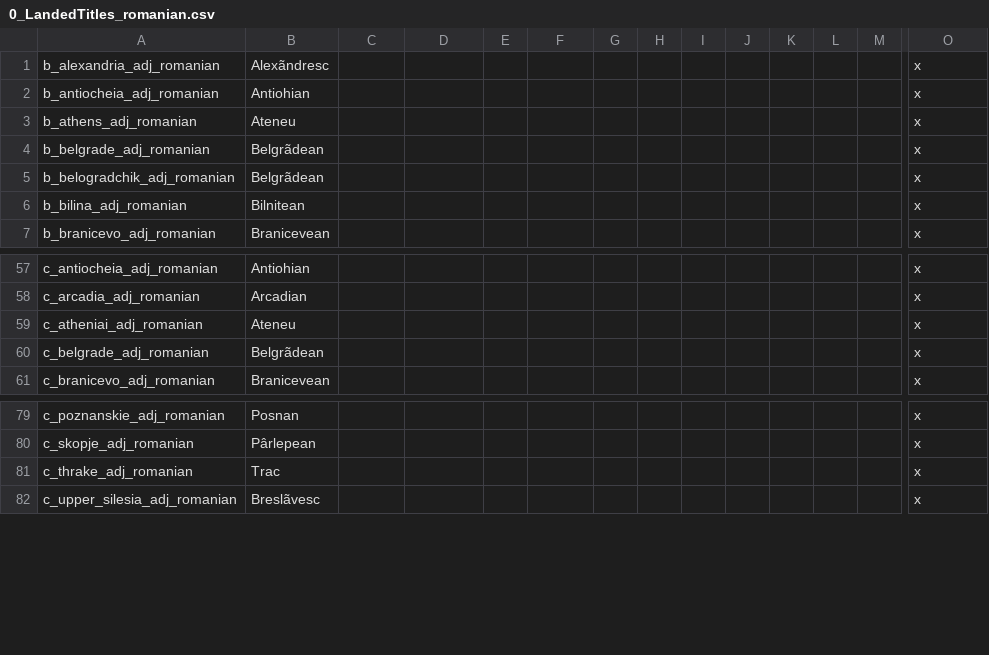
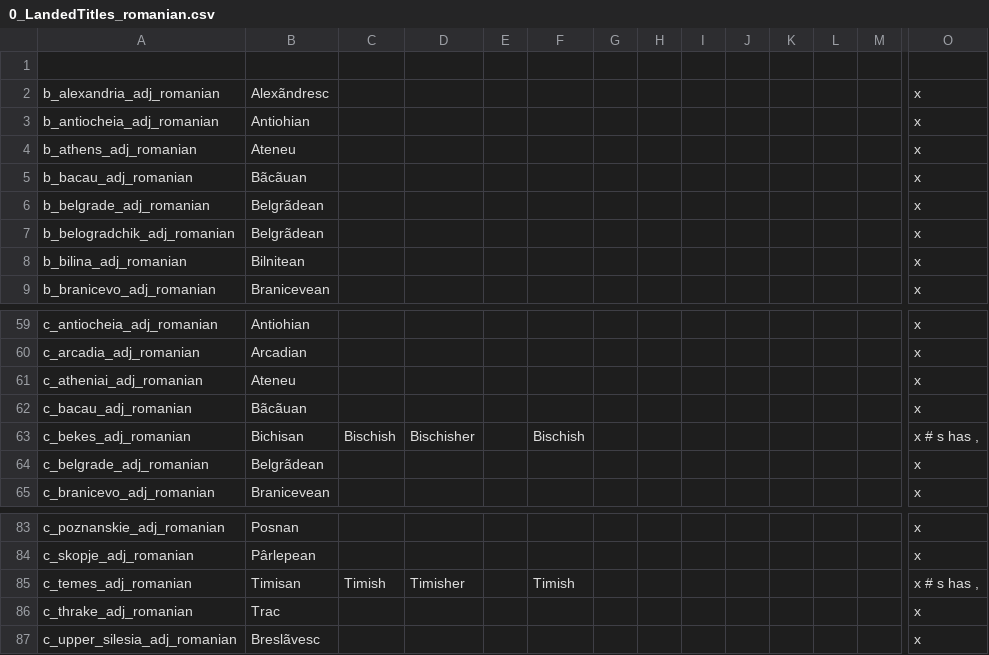
Before and after one commit to hmlendea/more-cultural-names, a CSV file: hip-more-cultural-names/localisation/0_LandedTitles_romanian.csv, drawn as a sheet; only a part is shown, gaps mark what is left out; rows hold the shown columns only; the diff names each change by its address in the sheet, - before the commit and + after, or states it on an @@ line.

Commit message:
A few more names + fixes

```diff
--- a/hip-more-cultural-names/localisation/0_LandedTitles_romanian.csv
+++ b/hip-more-cultural-names/localisation/0_LandedTitles_romanian.csv
+row 1: (empty)
+row 5: b_bacau_adj_romanian | Bãcãuan |  |  |  |  |  |  |  |  |  |  |  | x
+row 62: c_bacau_adj_romanian | Bãcãuan |  |  |  |  |  |  |  |  |  |  |  | x
+row 63: c_bekes_adj_romanian | Bichisan | Bischish | Bischisher |  | Bischish |  |  |  |  |  |  |  | x # s has ,
+row 85: c_temes_adj_romanian | Timisan | Timish | Timisher |  | Timish |  |  |  |  |  |  |  | x # s has ,
```
Also changed, not shown: 1 other file.
